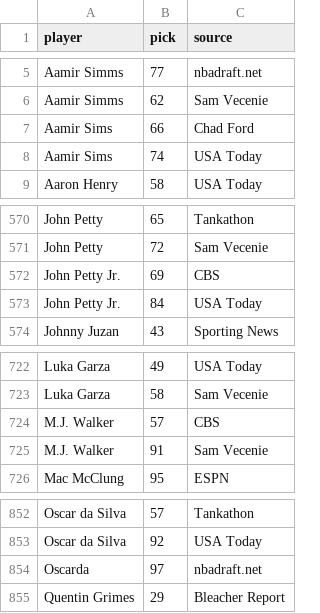
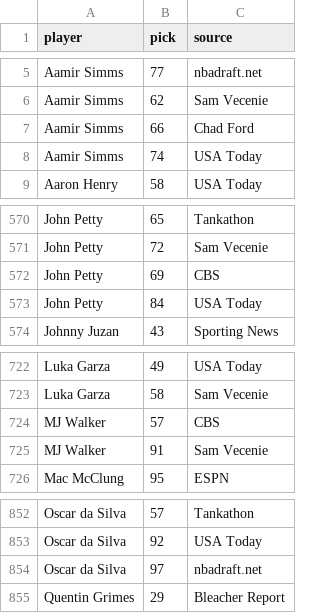
Before and after one commit to Henryjean/data, a CSV file: masterbigboards.csv, drawn as a sheet; only a part is shown, gaps mark what is left out.

Commit message:
Update masterbigboards.csv

```diff
--- a/masterbigboards.csv
+++ b/masterbigboards.csv
@@ -6,4 +6,4 @@ Aamir Simms,77,nbadraft.net
 Aamir Simms,62,Sam Vecenie
-Aamir Sims,66,Chad Ford
-Aamir Sims,74,USA Today
+Aamir Simms,66,Chad Ford
+Aamir Simms,74,USA Today
 Aaron Henry,58,USA Today
@@ -571,4 +571,4 @@ John Petty,65,Tankathon
 John Petty,72,Sam Vecenie
-John Petty Jr.,69,CBS
-John Petty Jr.,84,USA Today
+John Petty,69,CBS
+John Petty,84,USA Today
 Johnny Juzan,43,Sporting News
@@ -723,4 +723,4 @@ Luka Garza,49,USA Today
 Luka Garza,58,Sam Vecenie
-M.J. Walker,57,CBS
-M.J. Walker,91,Sam Vecenie
+MJ Walker,57,CBS
+MJ Walker,91,Sam Vecenie
 Mac McClung,95,ESPN
@@ -853,3 +853,3 @@ Oscar da Silva,57,Tankathon
 Oscar da Silva,92,USA Today
-Oscarda,97,nbadraft.net
+Oscar da Silva,97,nbadraft.net
 Quentin Grimes,29,Bleacher Report
```
